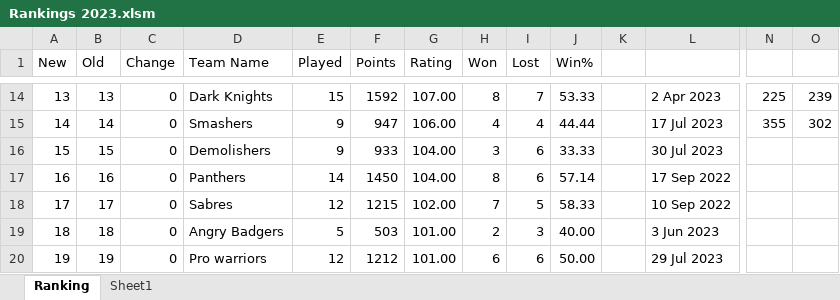
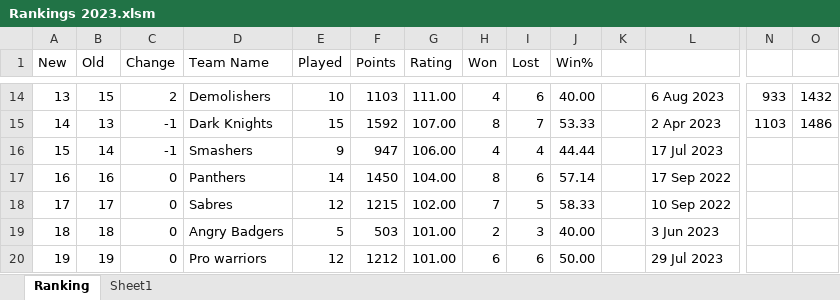
Before and after one commit to Sachienmittal/RRCC, an Excel workbook: Records/Rankings 2023.xlsm, sheet Ranking, drawn as a sheet; only a part is shown, gaps mark what is left out; values as stored, in another font and other column widths than the file's, no cell formats; conditional formats not drawn; the diff covers the shown part only; the diff names each change by its address in the sheet, - before the commit and + after, or states it on an @@ line.

Commit message:
20230806 Demolishers vs Mustangs

```diff
--- a/Records/Rankings 2023.xlsm (sheet Ranking)
+++ b/Records/Rankings 2023.xlsm (sheet Ranking)
-B14 (Old): 13
+B14 (Old): 15
-C14 (Change): 0
+C14 (Change): 2
-D14 (Team Name): Dark Knights
+D14 (Team Name): Demolishers
-E14 (Played): 15
+E14 (Played): 10
-F14 (Points): 1592
+F14 (Points): 1103
-G14 (Rating): 107.00
+G14 (Rating): 111.00
-H14 (Won): 8
+H14 (Won): 4
-I14 (Lost): 7
+I14 (Lost): 6
-J14 (Win%): 53.33
+J14 (Win%): 40.00
-L14: 2 Apr 2023
+L14: 6 Aug 2023
-N14: 225
+N14: 933
-O14: 239
+O14: 1432
-B15 (Old): 14
+B15 (Old): 13
-C15:C16 (Change): 0
+C15:C16 (Change): -1
-D15 (Team Name): Smashers
+D15 (Team Name): Dark Knights
-E15 (Played): 9
+E15 (Played): 15
-F15 (Points): 947
+F15 (Points): 1592
-G15 (Rating): 106.00
+G15 (Rating): 107.00
-H15 (Won): 4
+H15 (Won): 8
-I15 (Lost): 4
+I15 (Lost): 7
-J15 (Win%): 44.44
+J15 (Win%): 53.33
-L15: 17 Jul 2023
+L15: 2 Apr 2023
-N15: 355
+N15: 1103
-O15: 302
+O15: 1486
-B16 (Old): 15
+B16 (Old): 14
-D16 (Team Name): Demolishers
+D16 (Team Name): Smashers
-F16 (Points): 933
+F16 (Points): 947
-G16 (Rating): 104.00
+G16 (Rating): 106.00
-H16 (Won): 3
+H16 (Won): 4
-I16 (Lost): 6
+I16 (Lost): 4
-J16 (Win%): 33.33
+J16 (Win%): 44.44
-L16: 30 Jul 2023
+L16: 17 Jul 2023
```
Also changed, not shown: 37 edited cells elsewhere in this sheet, cell formats.
